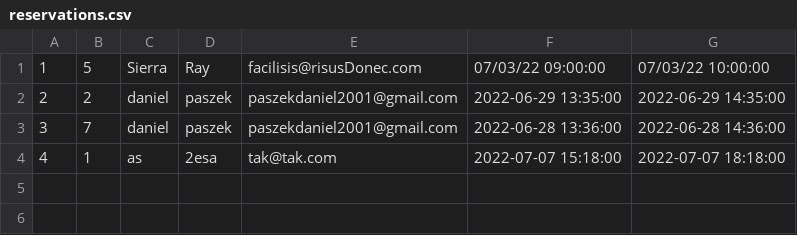
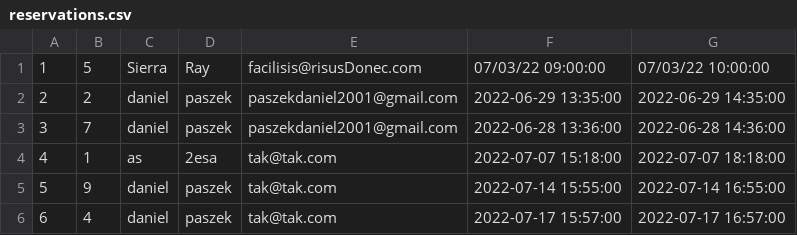
Before and after one commit to ATC-Adobe/php-academy-training2022, a CSV file: System/File/data/reservations.csv, drawn as a sheet.

```diff
--- a/System/File/data/reservations.csv
+++ b/System/File/data/reservations.csv
@@ -4 +4,3 @@
 4,1,as,2esa,tak@tak.com,"2022-07-07 15:18:00","2022-07-07 18:18:00"
+5,9,daniel,paszek,tak@tak.com,"2022-07-14 15:55:00","2022-07-14 16:55:00"
+6,4,daniel,paszek,tak@tak.com,"2022-07-17 15:57:00","2022-07-17 16:57:00"
```
Also changed, not shown: 9 other files.
